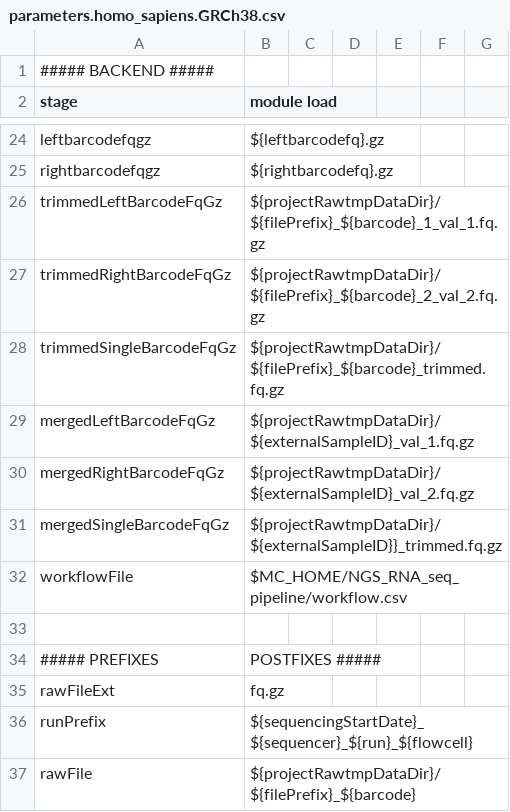
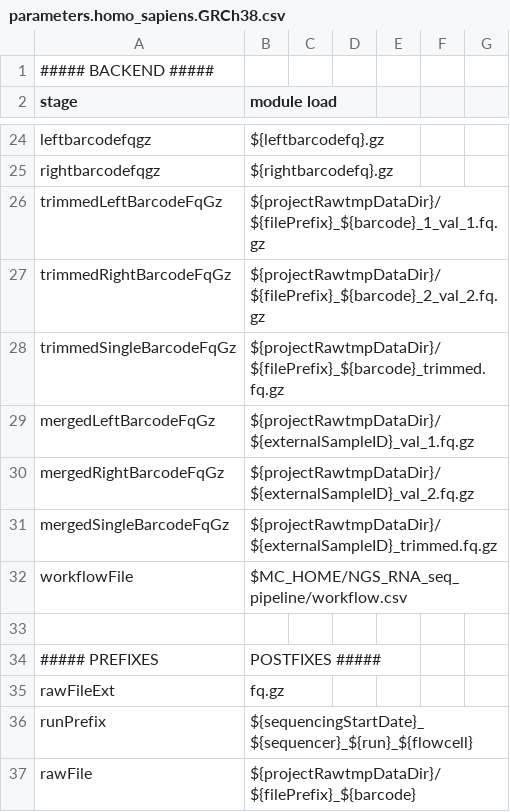
Before and after one commit to kdelange/NGS_RNA, a CSV file: parameters.homo_sapiens.GRCh38.csv, drawn as a sheet; only a part is shown, gaps mark what is left out.

Commit message:
testing GrCH38

```diff
--- a/parameters.homo_sapiens.GRCh38.csv
+++ b/parameters.homo_sapiens.GRCh38.csv
@@ -30,3 +30,3 @@ mergedLeftBarcodeFqGz,${projectRawtmpDataDir}/${externalSampleID}_val_1.fq.gz
 mergedRightBarcodeFqGz,${projectRawtmpDataDir}/${externalSampleID}_val_2.fq.gz
-mergedSingleBarcodeFqGz,${projectRawtmpDataDir}/${externalSampleID}}_trimmed.fq.gz
+mergedSingleBarcodeFqGz,${projectRawtmpDataDir}/${externalSampleID}_trimmed.fq.gz
 workflowFile,$MC_HOME/NGS_RNA_seq_pipeline/workflow.csv
```
